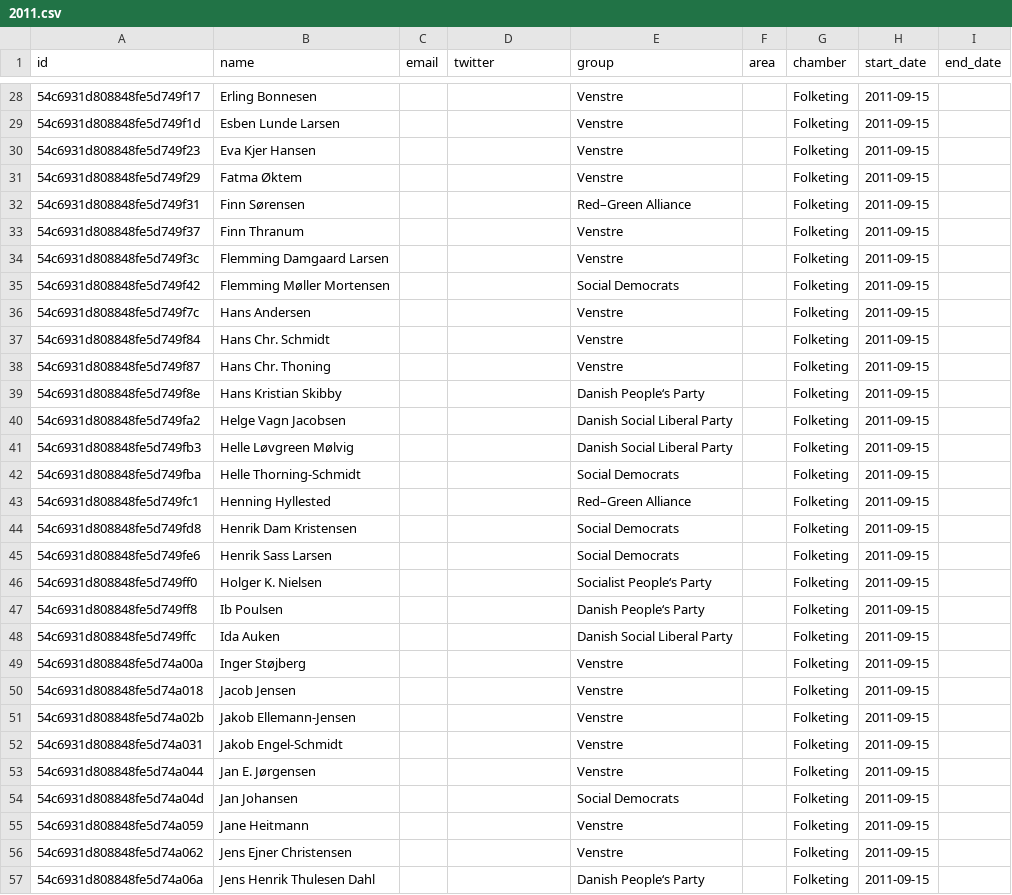
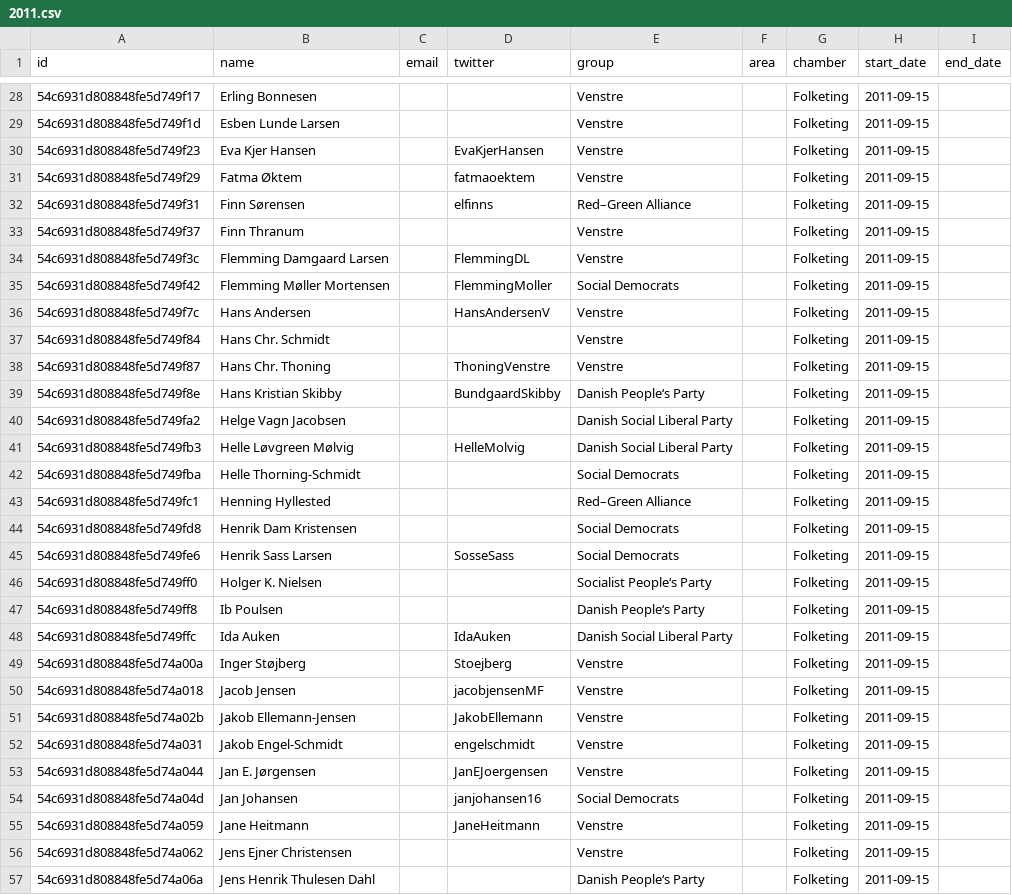
Before and after one commit to everypolitician/viewer-static, a CSV file: denmark/term_table/2011.csv, drawn as a sheet; only a part is shown, gaps mark what is left out; the diff covers the shown part only.

Commit message:
rebuild CSVs with extra Twitter Handles

```diff
--- a/denmark/term_table/2011.csv
+++ b/denmark/term_table/2011.csv
@@ -29,14 +29,14 @@ id,name,email,twitter,group,area,chamber,start_date,end_date
 54c6931d808848fe5d749f1d,Esben Lunde Larsen,,,Venstre,,Folketing,2011-09-15,""
-54c6931d808848fe5d749f23,Eva Kjer Hansen,,,Venstre,,Folketing,2011-09-15,""
-54c6931d808848fe5d749f29,Fatma Øktem,,,Venstre,,Folketing,2011-09-15,""
-54c6931d808848fe5d749f31,Finn Sørensen,,,Red–Green Alliance,,Folketing,2011-09-15,""
+54c6931d808848fe5d749f23,Eva Kjer Hansen,,EvaKjerHansen,Venstre,,Folketing,2011-09-15,""
+54c6931d808848fe5d749f29,Fatma Øktem,,fatmaoektem,Venstre,,Folketing,2011-09-15,""
+54c6931d808848fe5d749f31,Finn Sørensen,,elfinns,Red–Green Alliance,,Folketing,2011-09-15,""
 54c6931d808848fe5d749f37,Finn Thranum,,,Venstre,,Folketing,2011-09-15,""
-54c6931d808848fe5d749f3c,Flemming Damgaard Larsen,,,Venstre,,Folketing,2011-09-15,""
-54c6931d808848fe5d749f42,Flemming Møller Mortensen,,,Social Democrats,,Folketing,2011-09-15,""
-54c6931d808848fe5d749f7c,Hans Andersen,,,Venstre,,Folketing,2011-09-15,""
+54c6931d808848fe5d749f3c,Flemming Damgaard Larsen,,FlemmingDL,Venstre,,Folketing,2011-09-15,""
+54c6931d808848fe5d749f42,Flemming Møller Mortensen,,FlemmingMoller,Social Democrats,,Folketing,2011-09-15,""
+54c6931d808848fe5d749f7c,Hans Andersen,,HansAndersenV,Venstre,,Folketing,2011-09-15,""
 54c6931d808848fe5d749f84,Hans Chr. Schmidt,,,Venstre,,Folketing,2011-09-15,""
-54c6931d808848fe5d749f87,Hans Chr. Thoning,,,Venstre,,Folketing,2011-09-15,""
-54c6931d808848fe5d749f8e,Hans Kristian Skibby,,,Danish People‘s Party,,Folketing,2011-09-15,""
+54c6931d808848fe5d749f87,Hans Chr. Thoning,,ThoningVenstre,Venstre,,Folketing,2011-09-15,""
+54c6931d808848fe5d749f8e,Hans Kristian Skibby,,BundgaardSkibby,Danish People‘s Party,,Folketing,2011-09-15,""
 54c6931d808848fe5d749fa2,Helge Vagn Jacobsen,,,Danish Social Liberal Party,,Folketing,2011-09-15,""
-54c6931d808848fe5d749fb3,Helle Løvgreen Mølvig,,,Danish Social Liberal Party,,Folketing,2011-09-15,""
+54c6931d808848fe5d749fb3,Helle Løvgreen Mølvig,,HelleMolvig,Danish Social Liberal Party,,Folketing,2011-09-15,""
 54c6931d808848fe5d749fba,Helle Thorning-Schmidt,,,Social Democrats,,Folketing,2011-09-15,""
@@ -44,13 +44,13 @@ id,name,email,twitter,group,area,chamber,start_date,end_date
 54c6931d808848fe5d749fd8,Henrik Dam Kristensen,,,Social Democrats,,Folketing,2011-09-15,""
-54c6931d808848fe5d749fe6,Henrik Sass Larsen,,,Social Democrats,,Folketing,2011-09-15,""
+54c6931d808848fe5d749fe6,Henrik Sass Larsen,,SosseSass,Social Democrats,,Folketing,2011-09-15,""
 54c6931d808848fe5d749ff0,Holger K. Nielsen,,,Socialist People‘s Party,,Folketing,2011-09-15,""
 54c6931d808848fe5d749ff8,Ib Poulsen,,,Danish People‘s Party,,Folketing,2011-09-15,""
-54c6931d808848fe5d749ffc,Ida Auken,,,Danish Social Liberal Party,,Folketing,2011-09-15,""
-54c6931d808848fe5d74a00a,Inger Støjberg,,,Venstre,,Folketing,2011-09-15,""
-54c6931d808848fe5d74a018,Jacob Jensen,,,Venstre,,Folketing,2011-09-15,""
-54c6931d808848fe5d74a02b,Jakob Ellemann-Jensen,,,Venstre,,Folketing,2011-09-15,""
-54c6931d808848fe5d74a031,Jakob Engel-Schmidt,,,Venstre,,Folketing,2011-09-15,""
-54c6931d808848fe5d74a044,Jan E. Jørgensen,,,Venstre,,Folketing,2011-09-15,""
-54c6931d808848fe5d74a04d,Jan Johansen,,,Social Democrats,,Folketing,2011-09-15,""
-54c6931d808848fe5d74a059,Jane Heitmann,,,Venstre,,Folketing,2011-09-15,""
+54c6931d808848fe5d749ffc,Ida Auken,,IdaAuken,Danish Social Liberal Party,,Folketing,2011-09-15,""
+54c6931d808848fe5d74a00a,Inger Støjberg,,Stoejberg,Venstre,,Folketing,2011-09-15,""
+54c6931d808848fe5d74a018,Jacob Jensen,,jacobjensenMF,Venstre,,Folketing,2011-09-15,""
+54c6931d808848fe5d74a02b,Jakob Ellemann-Jensen,,JakobEllemann,Venstre,,Folketing,2011-09-15,""
+54c6931d808848fe5d74a031,Jakob Engel-Schmidt,,engelschmidt,Venstre,,Folketing,2011-09-15,""
+54c6931d808848fe5d74a044,Jan E. Jørgensen,,JanEJoergensen,Venstre,,Folketing,2011-09-15,""
+54c6931d808848fe5d74a04d,Jan Johansen,,janjohansen16,Social Democrats,,Folketing,2011-09-15,""
+54c6931d808848fe5d74a059,Jane Heitmann,,JaneHeitmann,Venstre,,Folketing,2011-09-15,""
 54c6931d808848fe5d74a062,Jens Ejner Christensen,,,Venstre,,Folketing,2011-09-15,""
```
Also changed, not shown: 98 edited cells elsewhere in this file, germany/term_table/de.bundestag.data:wahlperiode:18.csv.
